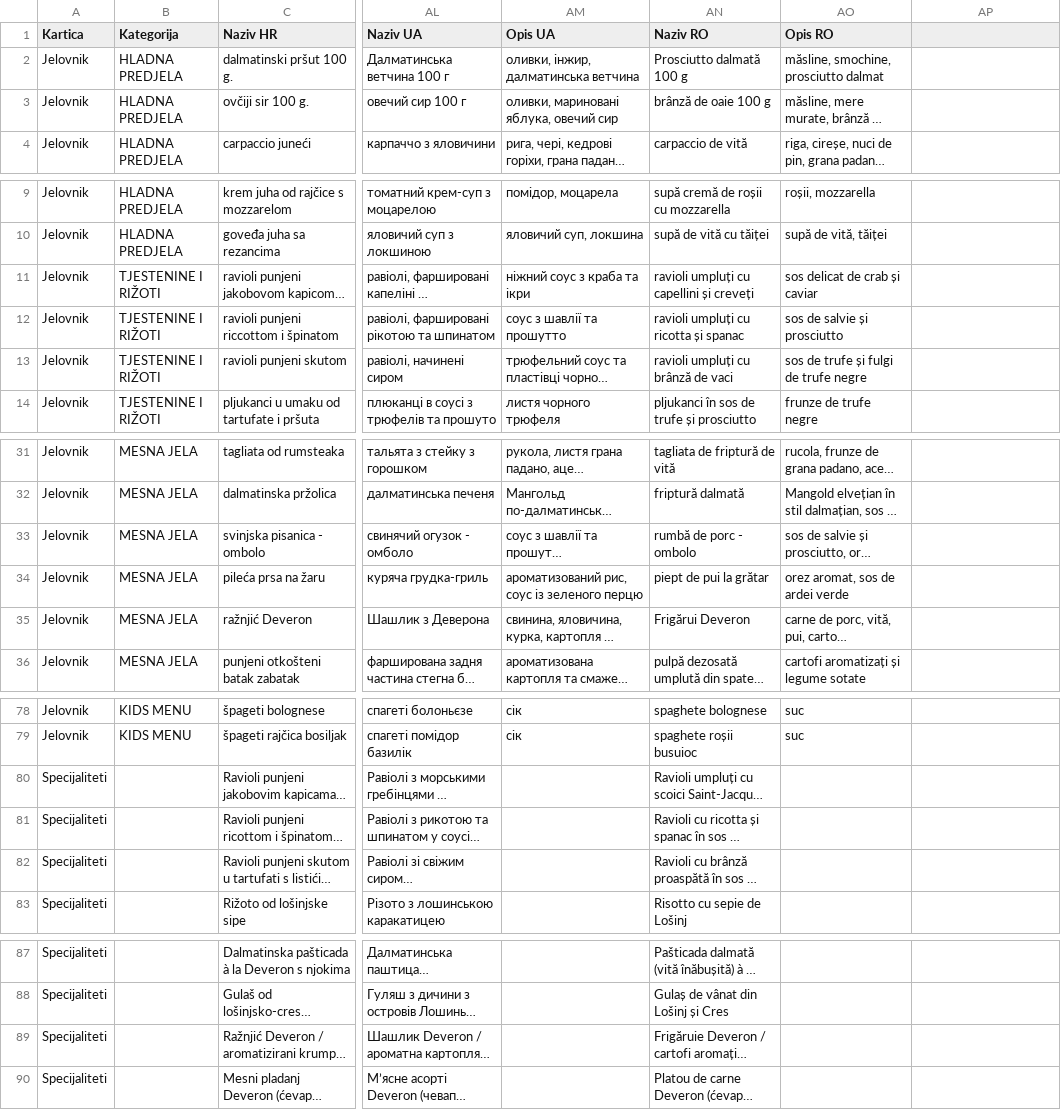
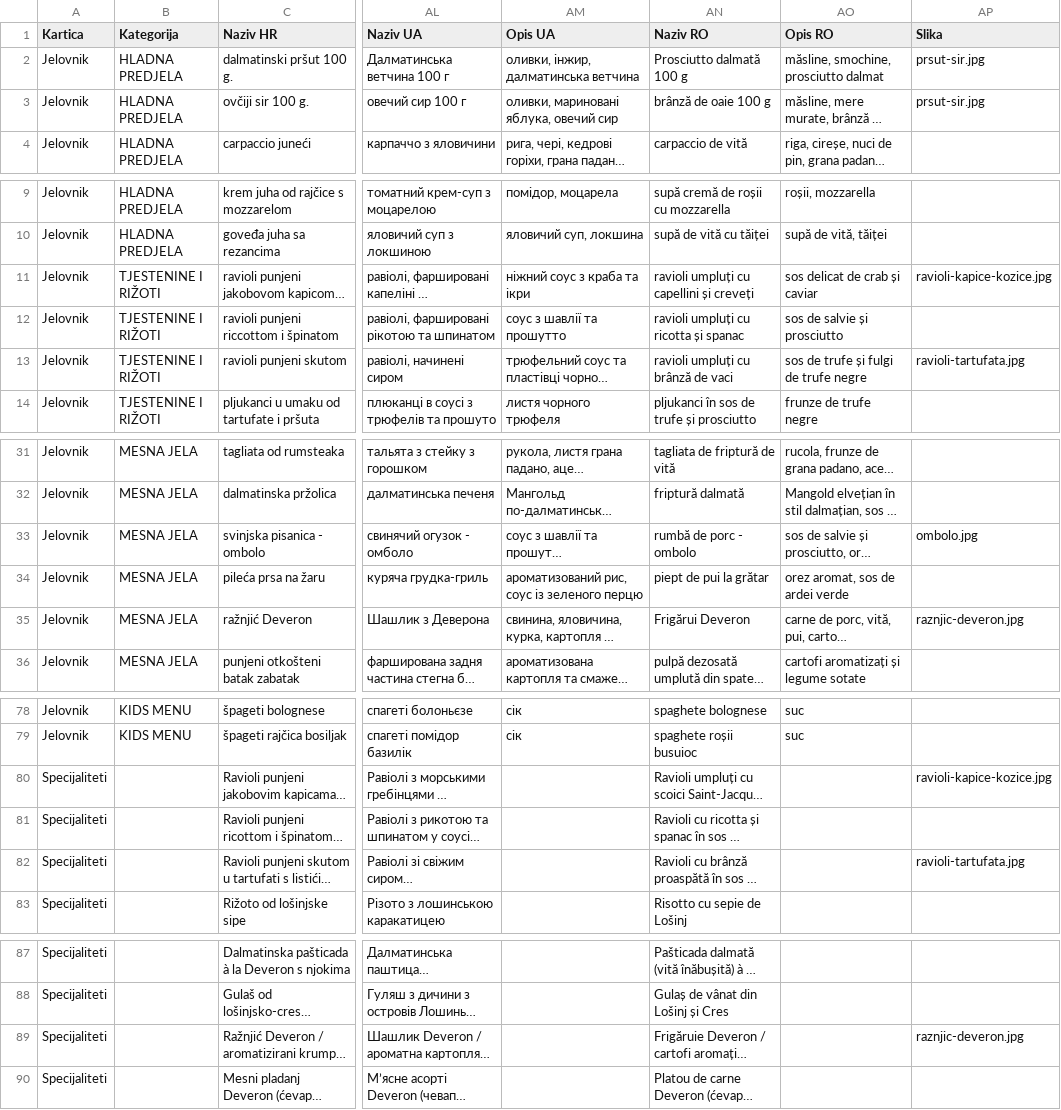
Before and after one commit to tmatkovicml-maker/Deveron-Gastro-Pub, a CSV file: menu.csv, drawn as a sheet; only a part is shown, gaps mark what is left out; long unchanged cells end in …; the diff names each change by its address in the sheet, - before the commit and + after, or states it on an @@ line.

```diff
--- a/menu.csv
+++ b/menu.csv
-AP1: (empty)
+AP1: Slika
-AP2:AP3 (Slika): (empty)
+AP2:AP3 (Slika): prsut-sir.jpg
-AP11 (Slika): (empty)
+AP11 (Slika): ravioli-kapice-kozice.jpg
-AP13 (Slika): (empty)
+AP13 (Slika): ravioli-tartufata.jpg
-AP33 (Slika): (empty)
+AP33 (Slika): ombolo.jpg
-AP35 (Slika): (empty)
+AP35 (Slika): raznjic-deveron.jpg
-AP80 (Slika): (empty)
+AP80 (Slika): ravioli-kapice-kozice.jpg
-AP82 (Slika): (empty)
+AP82 (Slika): ravioli-tartufata.jpg
-AP89 (Slika): (empty)
+AP89 (Slika): raznjic-deveron.jpg
```
Also changed, not shown: 12 other files.
